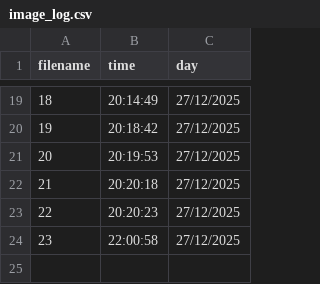
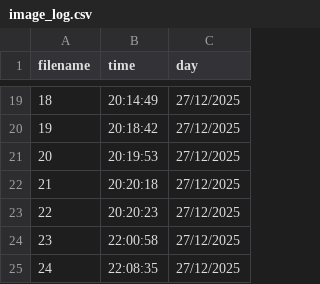
Before and after one commit to AImunich20/BreatheScan-L, a CSV file: image_log.csv, drawn as a sheet; only a part is shown, gaps mark what is left out; the diff names each change by its address in the sheet, - before the commit and + after, or states it on an @@ line.

```diff
--- a/image_log.csv
+++ b/image_log.csv
+row 25: 24 | 22:08:35 | 27/12/2025
```
Also changed, not shown: 6 other files.
